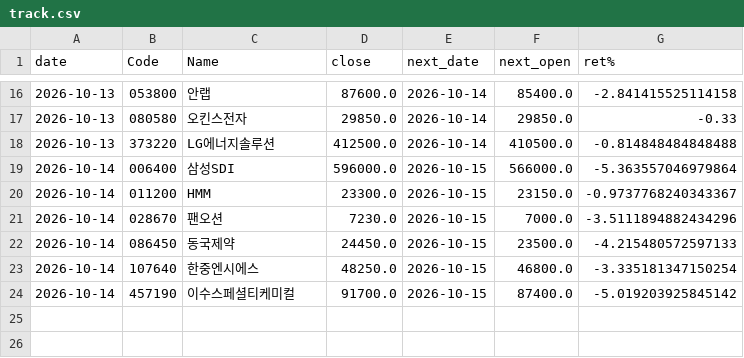
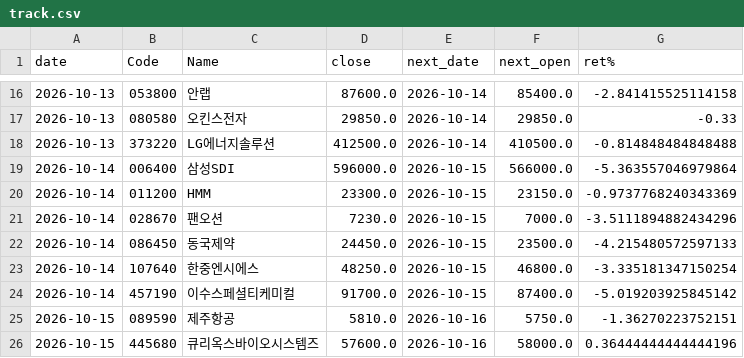
Before and after one commit to nyangpedia/screener-site, a CSV file: reports/track.csv, drawn as a sheet; only a part is shown, gaps mark what is left out.

```diff
--- a/reports/track.csv
+++ b/reports/track.csv
@@ -19,3 +19,3 @@
 2026-10-14,006400,삼성SDI,596000.0,2026-10-15,566000.0,-5.363557046979864
-2026-10-14,011200,HMM,23300.0,2026-10-15,23150.0,-0.9737768240343367
+2026-10-14,011200,HMM,23300.0,2026-10-15,23150.0,-0.9737768240343369
 2026-10-14,028670,팬오션,7230.0,2026-10-15,7000.0,-3.5111894882434296
@@ -24 +24,3 @@
 2026-10-14,457190,이수스페셜티케미컬,91700.0,2026-10-15,87400.0,-5.019203925845142
+2026-10-15,089590,제주항공,5810.0,2026-10-16,5750.0,-1.36270223752151
+2026-10-15,445680,큐리옥스바이오시스템즈,57600.0,2026-10-16,58000.0,0.36444444444444196
```
Also changed, not shown: 3 other files.
